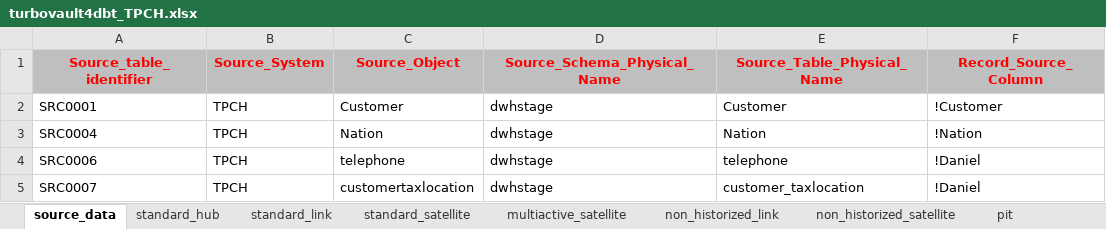
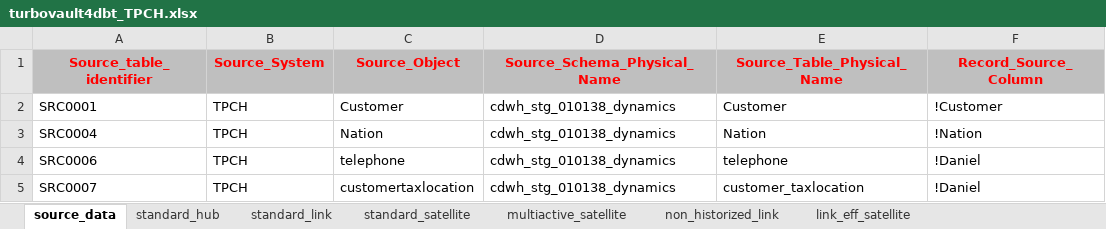
Before and after one commit to ScalefreeCOM/turbovault4dbt, an Excel workbook: metadata_ddl/Excel/turbovault4dbt_TPCH.xlsx, sheet source_data, drawn as a sheet; only a part is shown; values as stored, in another font and other column widths than the file's, no borders; the diff names each change by its address in the sheet, - before the commit and + after, or states it on an @@ line.

```diff
--- a/metadata_ddl/Excel/turbovault4dbt_TPCH.xlsx (sheet source_data)
+++ b/metadata_ddl/Excel/turbovault4dbt_TPCH.xlsx (sheet source_data)
+sheet tab: link_eff_satellite
-D2:D5 (Source_Schema_Physical_Name): dwhstage
+D2:D5 (Source_Schema_Physical_Name): cdwh_stg_010138_dynamics
```
Also changed, not shown: sheet standard_link, sheet non_historized_link, metadata_ddl/Excel/turbovault4dbt_template.xlsx, 41 other files.
